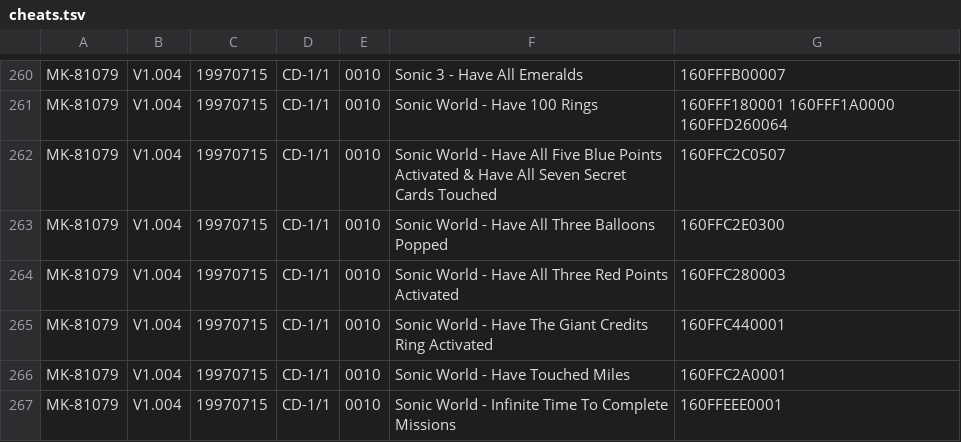
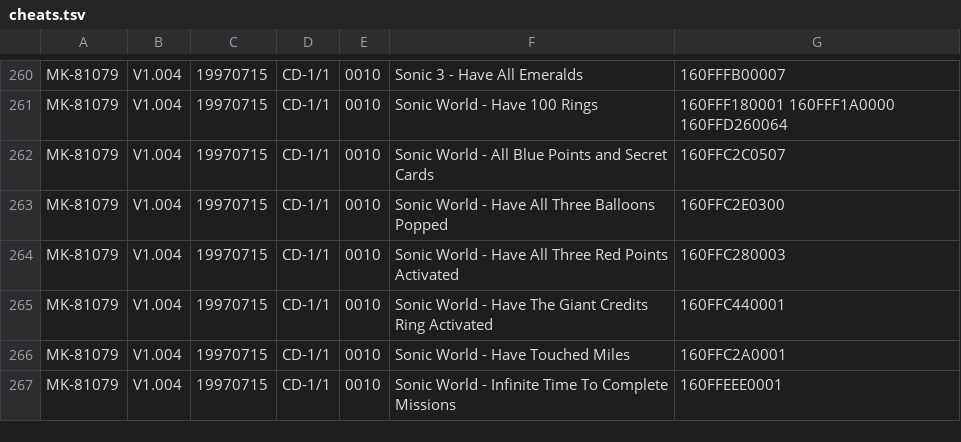
Before and after one commit to Wamphyre/YmirPS5, a TSV file: apps/ymir-ps5/assets/cheats.tsv, drawn as a sheet; only a part is shown, gaps mark what is left out; the diff covers the shown part only.

```diff
--- a/apps/ymir-ps5/assets/cheats.tsv
+++ b/apps/ymir-ps5/assets/cheats.tsv
@@ -261,3 +261,3 @@ MK-81079	V1.004	19970715	CD-1/1	0010	Sonic 3 - Have All Emeralds	160FFFB00007
 MK-81079	V1.004	19970715	CD-1/1	0010	Sonic World - Have 100 Rings	160FFF180001 160FFF1A0000 160FFD260064
-MK-81079	V1.004	19970715	CD-1/1	0010	Sonic World - Have All Five Blue Points Activated & Have All Seven Secret Cards Touched	160FFC2C0507
+MK-81079	V1.004	19970715	CD-1/1	0010	Sonic World - All Blue Points and Secret Cards	160FFC2C0507
 MK-81079	V1.004	19970715	CD-1/1	0010	Sonic World - Have All Three Balloons Popped	160FFC2E0300
```
Also changed, not shown: 6 removed rows and 14 edited cells elsewhere in this file, 8 other files.
